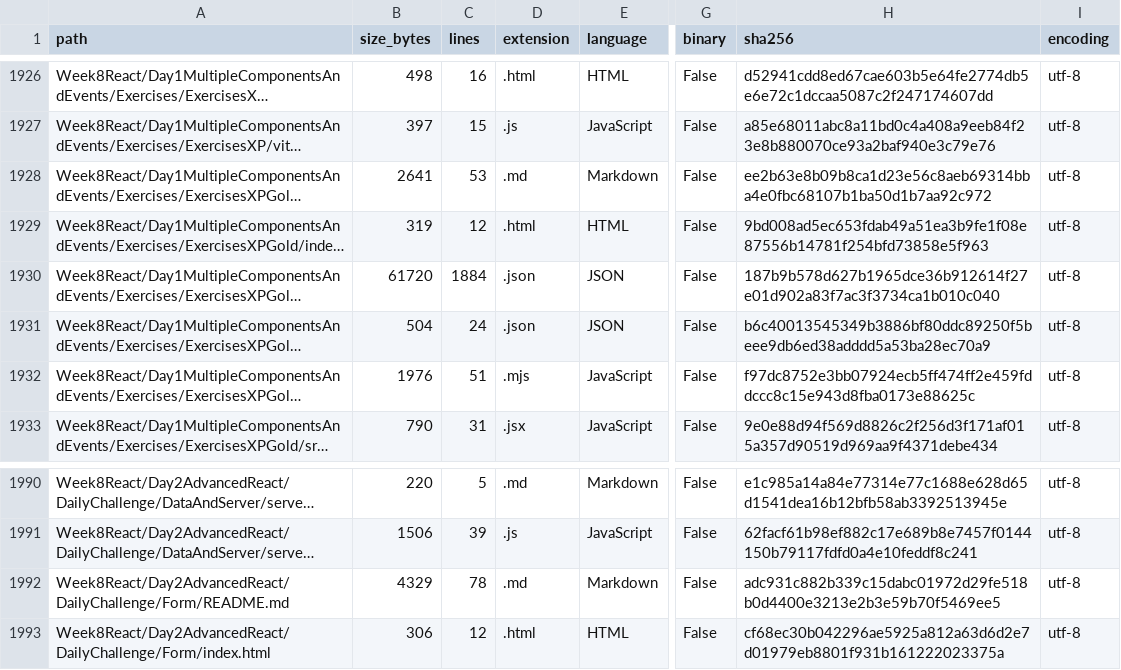
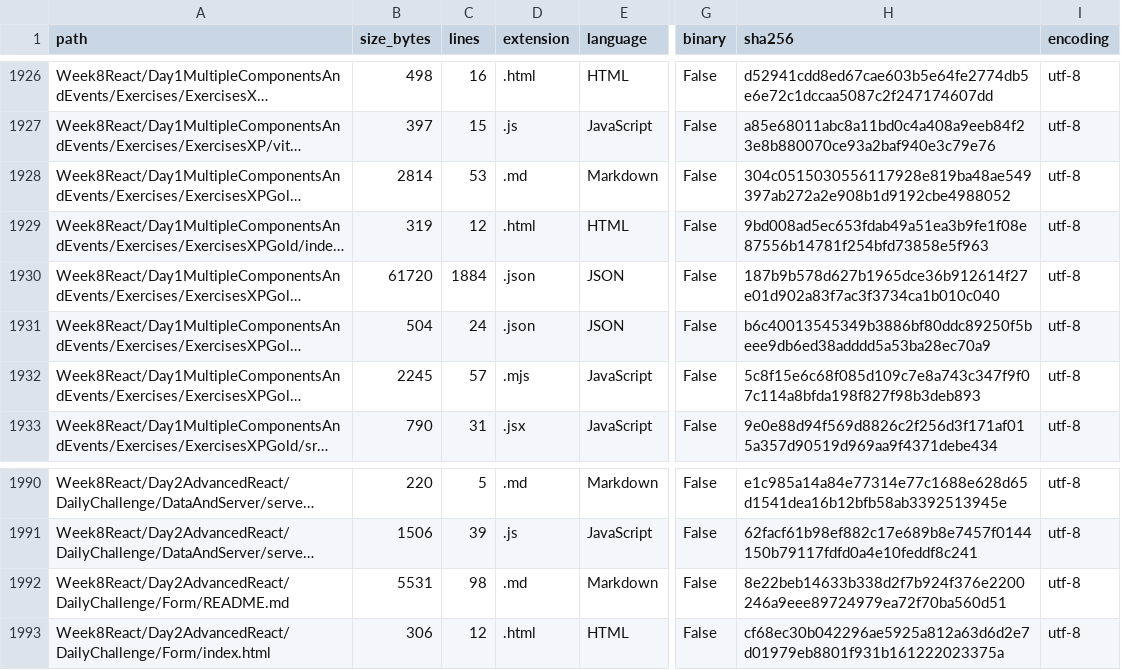
Before and after one commit to LiriothTeltanion/Fullstack2026, a CSV file: reports/catalog/file_inventory.csv, drawn as a sheet; only a part is shown, gaps mark what is left out; long unchanged cells end in …; the diff covers the shown part only; the diff names each change by its address in the sheet, - before the commit and + after, or states it on an @@ line.

```diff
--- a/reports/catalog/file_inventory.csv
+++ b/reports/catalog/file_inventory.csv
-B1928 (size_bytes): 2641
+B1928 (size_bytes): 2814
-H1928 (sha256): ee2b63e8b09b8ca1d23e56c8aeb69314bba4e0fbc68107b1ba50d1b7aa92c972
+H1928 (sha256): 304c0515030556117928e819ba48ae549397ab272a2e908b1d9192cbe4988052
-B1932 (size_bytes): 1976
+B1932 (size_bytes): 2245
-C1932 (lines): 51
+C1932 (lines): 57
-H1932 (sha256): f97dc8752e3bb07924ecb5ff474ff2e459fddccc8c15e943d8fba0173e88625c
+H1932 (sha256): 5c8f15e6c68f085d109c7e8a743c347f9f07c114a8bfda198f827f98b3deb893
-B1992 (size_bytes): 4329
+B1992 (size_bytes): 5531
-C1992 (lines): 78
+C1992 (lines): 98
-H1992 (sha256): adc931c882b339c15dabc01972d29fe518b0d4400e3213e2b3e59b70f5469ee5
+H1992 (sha256): 8e22beb14633b338d2f7b924f376e2200246a9eee89724979ea72f70ba560d51
```
Also changed, not shown: 1 added row and 18 edited cells elsewhere in this file, reports/catalog/exercise_catalog.csv, 12 other files.
